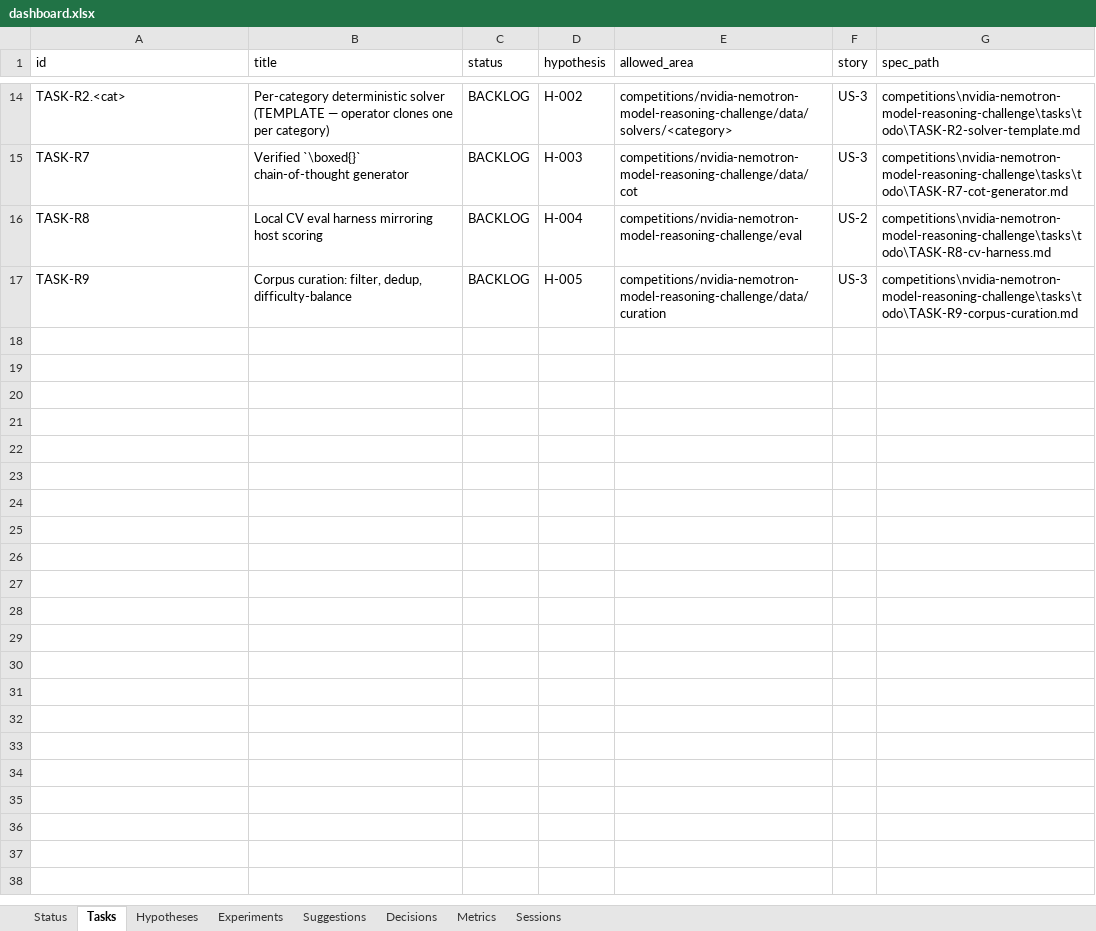
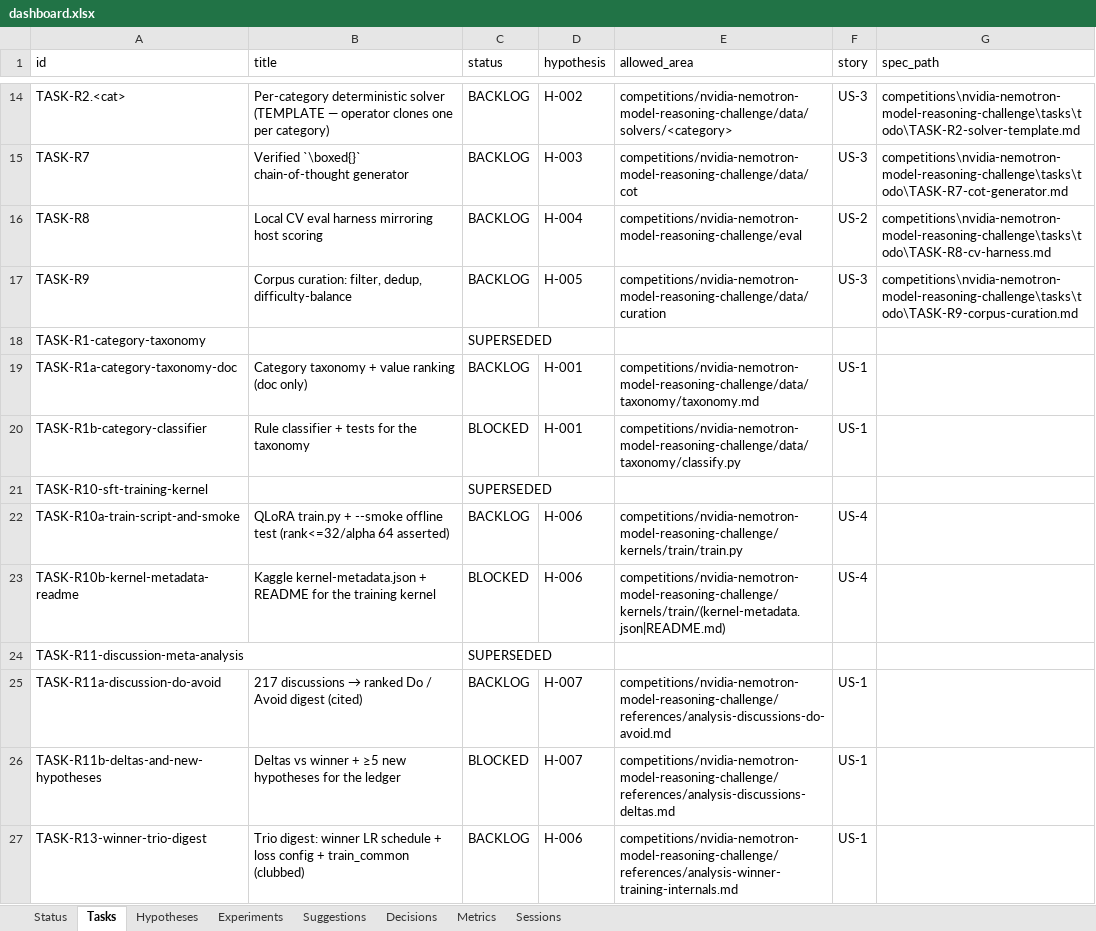
Before and after one commit to manojdadi56/Kaggle, an Excel workbook: state/dashboard.xlsx, sheet Tasks, drawn as a sheet; only a part is shown, gaps mark what is left out; values as stored, in another font and other column widths than the file's, no borders; the diff names each change by its address in the sheet, - before the commit and + after, or states it on an @@ line.

```diff
--- a/state/dashboard.xlsx (sheet Tasks)
+++ b/state/dashboard.xlsx (sheet Tasks)
+row 18: TASK-R1-category-taxonomy |  | SUPERSEDED
+row 19: TASK-R1a-category-taxonomy-doc | Category taxonomy + value ranking (doc only) | BACKLOG | H-001 | competitions/nvidia-nemotron-model-reasoning-challenge/data/taxonomy/taxonomy.md | US-1
+row 20: TASK-R1b-category-classifier | Rule classifier + tests for the taxonomy | BLOCKED | H-001 | competitions/nvidia-nemotron-model-reasoning-challenge/data/taxonomy/classify.py | US-1
+row 21: TASK-R10-sft-training-kernel |  | SUPERSEDED
+row 22: TASK-R10a-train-script-and-smoke | QLoRA train.py + --smoke offline test (rank<=32/alpha 64 asserted) | BACKLOG | H-006 | competitions/nvidia-nemotron-model-reasoning-challenge/kernels/train/train.py | US-4
+row 23: TASK-R10b-kernel-metadata-readme | Kaggle kernel-metadata.json + README for the training kernel | BLOCKED | H-006 | competitions/nvidia-nemotron-model-reasoning-challenge/kernels/train/(kernel-metadata.json|README.md) | US-4
+row 24: TASK-R11-discussion-meta-analysis |  | SUPERSEDED
+row 25: TASK-R11a-discussion-do-avoid | 217 discussions → ranked Do / Avoid digest (cited) | BACKLOG | H-007 | competitions/nvidia-nemotron-model-reasoning-challenge/references/analysis-discussions-do-avoid.md | US-1
+row 26: TASK-R11b-deltas-and-new-hypotheses | Deltas vs winner + ≥5 new hypotheses for the ledger | BLOCKED | H-007 | competitions/nvidia-nemotron-model-reasoning-challenge/references/analysis-discussions-deltas.md | US-1
+row 27: TASK-R13-winner-trio-digest | Trio digest: winner LR schedule + loss config + train_common (clubbed) | BACKLOG | H-006 | competitions/nvidia-nemotron-model-reasoning-challenge/references/analysis-winner-training-internals.md | US-1
```
Also changed, not shown: sheet Status, 6 other files.
